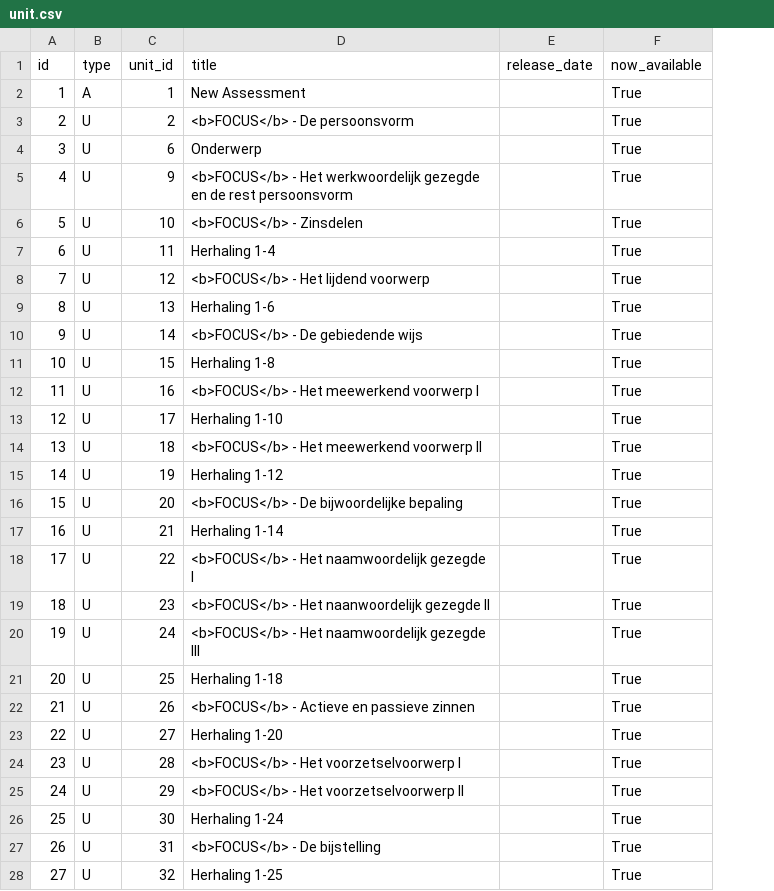
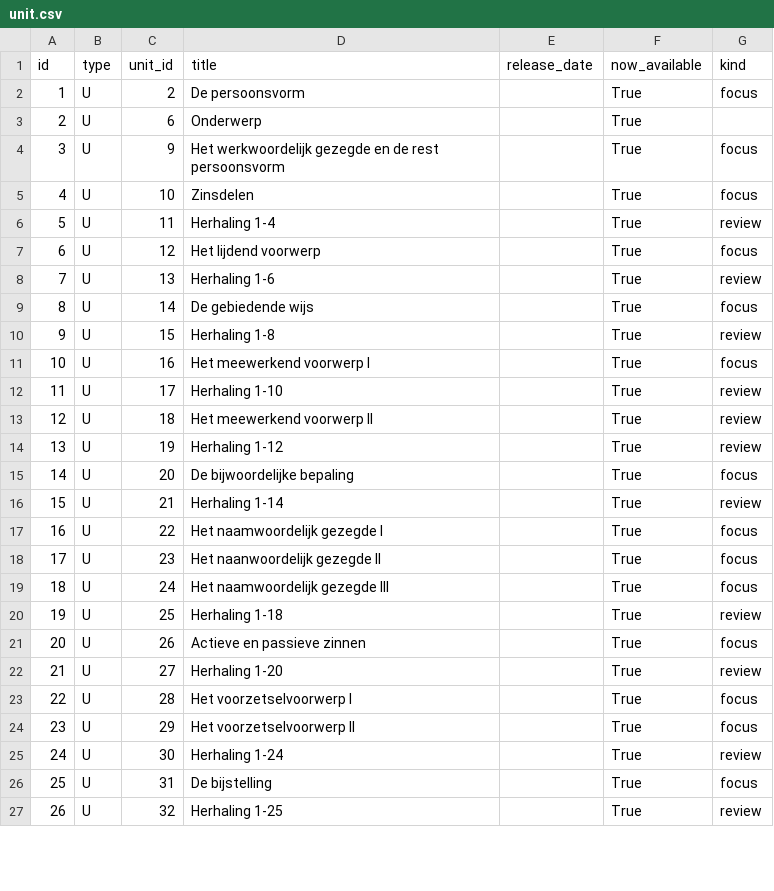
Before and after one commit to PerceptumNL/cb-taaltransfer, a CSV file: coursebuilder/data/unit.csv, drawn as a sheet; only a part is shown; removed rows and columns are numbered as before the commit, all else as after; the diff covers the shown part only; the diff names each change by its address in the sheet, - before the commit and + after, or states it on an @@ line.

```diff
--- a/coursebuilder/data/unit.csv
+++ b/coursebuilder/data/unit.csv
+column G (kind), rows 2-27: focus |  | focus | focus | review | focus | review | focus | review | focus | review | review | review | focus | review | focus | focus | focus | review | focus | review | focus | focus | review | focus | review
-row 2: 1 | A | 1 | New Assessment |  | True
@@ column A (id) renumbered between rows 2 and 32 @@
-D2 (title): <b>FOCUS</b> - De persoonsvorm
+D2 (title): De persoonsvorm
-D4 (title): <b>FOCUS</b> - Het werkwoordelijk…
+D4 (title): Het werkwoordelijk…
-D5 (title): <b>FOCUS</b> - Zinsdelen
+D5 (title): Zinsdelen
-D7 (title): <b>FOCUS</b> - Het lijdend voorwerp
+D7 (title): Het lijdend voorwerp
-D9 (title): <b>FOCUS</b> - De gebiedende wijs
+D9 (title): De gebiedende wijs
-D11 (title): <b>FOCUS</b> - Het meewerkend voorwerp I
+D11 (title): Het meewerkend voorwerp I
-D13 (title): <b>FOCUS</b> - Het meewerkend voorwerp II
+D13 (title): Het meewerkend voorwerp II
-D15 (title): <b>FOCUS</b> - De bijwoordelijke bepaling
+D15 (title): De bijwoordelijke bepaling
-D17 (title): <b>FOCUS</b> - Het naamwoordelijk gezegde I
+D17 (title): Het naamwoordelijk gezegde I
-D18 (title): <b>FOCUS</b> - Het naanwoordelijk gezegde II
+D18 (title): Het naanwoordelijk gezegde II
-D19 (title): <b>FOCUS</b> - Het naamwoordelijk gezegde III
+D19 (title): Het naamwoordelijk gezegde III
-D21 (title): <b>FOCUS</b> - Actieve en passieve zinnen
+D21 (title): Actieve en passieve zinnen
-D23 (title): <b>FOCUS</b> - Het voorzetselvoorwerp I
+D23 (title): Het voorzetselvoorwerp I
-D24 (title): <b>FOCUS</b> - Het voorzetselvoorwerp II
+D24 (title): Het voorzetselvoorwerp II
-D26 (title): <b>FOCUS</b> - De bijstelling
+D26 (title): De bijstelling
```
Also changed, not shown: 2 added rows and 2 edited cells elsewhere in this file, coursebuilder/data/lesson.csv, 2 other files.
